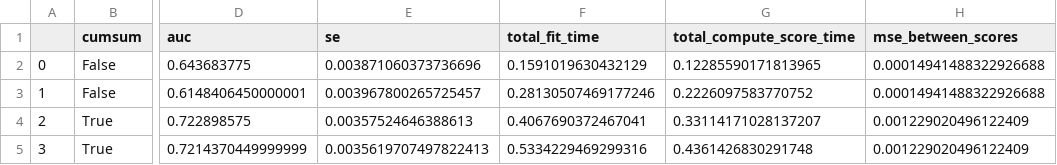
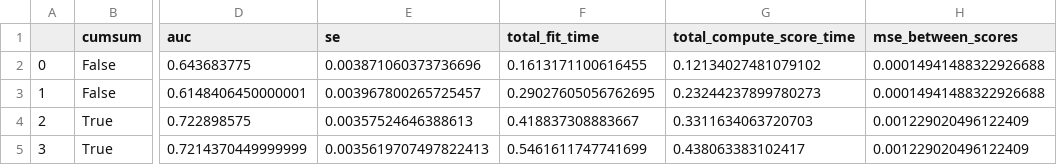
Before and after one commit to datasig-ac-uk/signature_mahalanobis_knn, a CSV file: paper-examples/results/language_dataset_isolation_forest_signatures.csv, drawn as a sheet; only a part is shown, gaps mark what is left out; the diff names each change by its address in the sheet, - before the commit and + after, or states it on an @@ line.

```diff
--- a/paper-examples/results/language_dataset_isolation_forest_signatures.csv
+++ b/paper-examples/results/language_dataset_isolation_forest_signatures.csv
-F2 (total_fit_time): 0.1591019630432129
+F2 (total_fit_time): 0.1613171100616455
-G2 (total_compute_score_time): 0.12285590171813965
+G2 (total_compute_score_time): 0.12134027481079102
-F3 (total_fit_time): 0.28130507469177246
+F3 (total_fit_time): 0.29027605056762695
-G3 (total_compute_score_time): 0.2226097583770752
+G3 (total_compute_score_time): 0.23244237899780273
-F4 (total_fit_time): 0.4067690372467041
+F4 (total_fit_time): 0.418837308883667
-G4 (total_compute_score_time): 0.33114171028137207
+G4 (total_compute_score_time): 0.3311634063720703
-F5 (total_fit_time): 0.5334229469299316
+F5 (total_fit_time): 0.5461611747741699
-G5 (total_compute_score_time): 0.4361426830291748
+G5 (total_compute_score_time): 0.438063383102417
```
Also changed, not shown: paper-examples/results/language_dataset_isolation_forest_moments.csv, paper-examples/results/language_dataset_local_outlier_factor_moments.csv, 3 other files.
